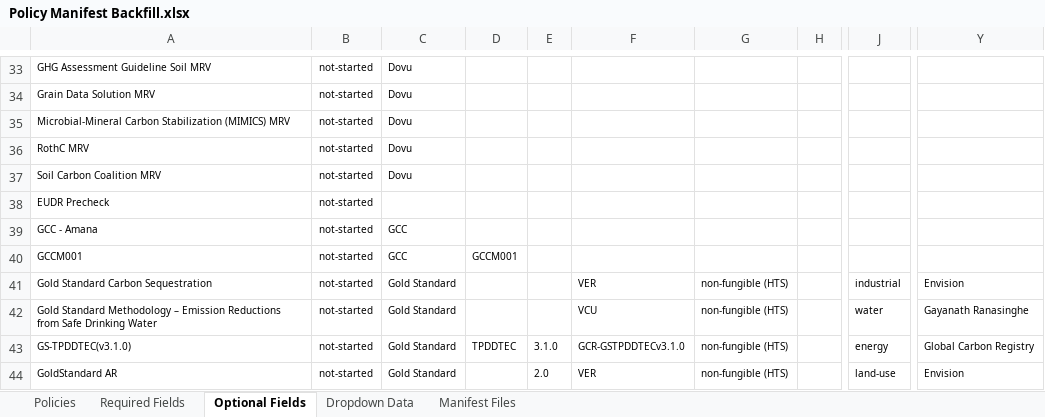
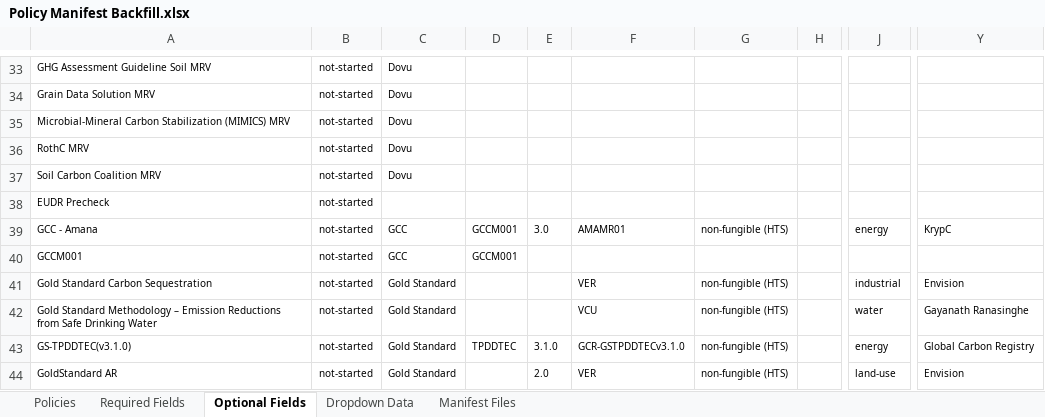
Before and after one commit to swidnikk/guardian, an Excel workbook: Methodology Library/Policy Manifest Backfill.xlsx, sheet Optional Fields, drawn as a sheet; only a part is shown, gaps mark what is left out; values as stored, in another font and other column widths than the file's, no borders; charts and pictures and table styles not drawn; the diff names each change by its address in the sheet, - before the commit and + after, or states it on an @@ line.

```diff
--- a/Methodology Library/Policy Manifest Backfill.xlsx (sheet Optional Fields)
+++ b/Methodology Library/Policy Manifest Backfill.xlsx (sheet Optional Fields)
-D39: (empty)
+D39: GCCM001
-E39: (empty)
+E39: 3.0
-F39: (empty)
+F39: AMAMR01
-G39: (empty)
+G39: non-fungible (HTS)
-J39: (empty)
+J39: energy
-Y39: (empty)
+Y39: KrypC
```
Also changed, not shown: sheet Policies, sheet Required Fields, 1 other file.
